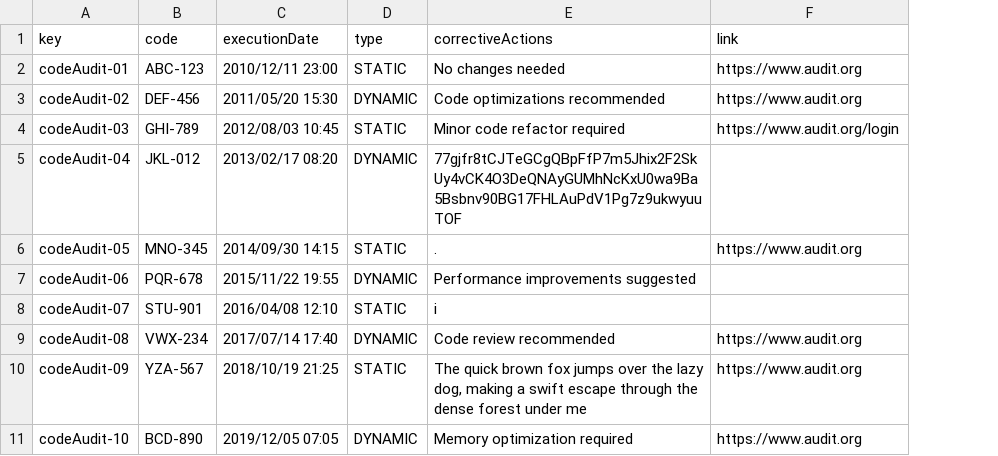
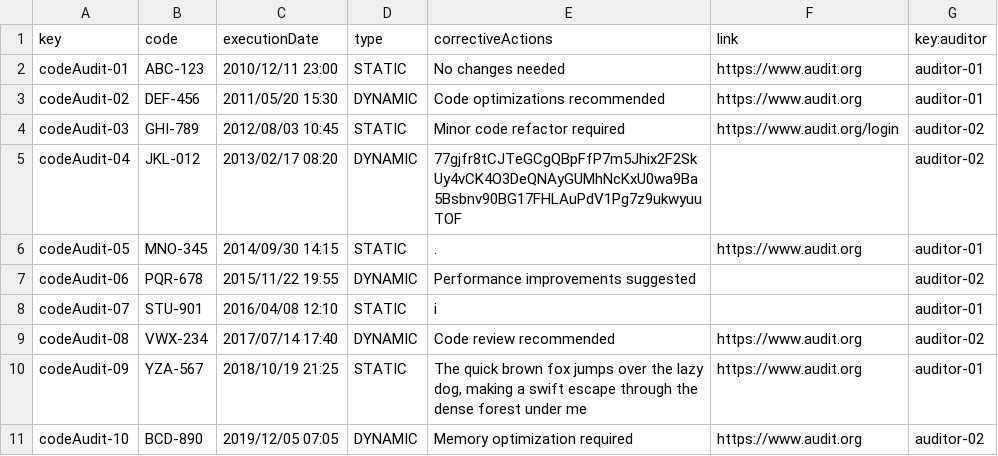
Before and after one commit to DP2-2024-C1-029/Acme-Software-Factory, a CSV file: src/main/webapp/WEB-INF/resources/sample-data/codeAudit.csv, drawn as a sheet; the diff names each change by its address in the sheet, - before the commit and + after, or states it on an @@ line.

Commit message:
max URL length(255) in Risk, CodeAudit, AuditRecord ++
review fixes, auditor added, project to add

```diff
--- a/src/main/webapp/WEB-INF/resources/sample-data/codeAudit.csv
+++ b/src/main/webapp/WEB-INF/resources/sample-data/codeAudit.csv
+column G (key:auditor), rows 2-11: auditor-01 | auditor-01 | auditor-02 | auditor-02 | auditor-01 | auditor-02 | auditor-01 | auditor-02 | auditor-01 | auditor-02
```
Also changed, not shown: src/main/webapp/WEB-INF/resources/sample-data/risk.csv, 3 other files.
